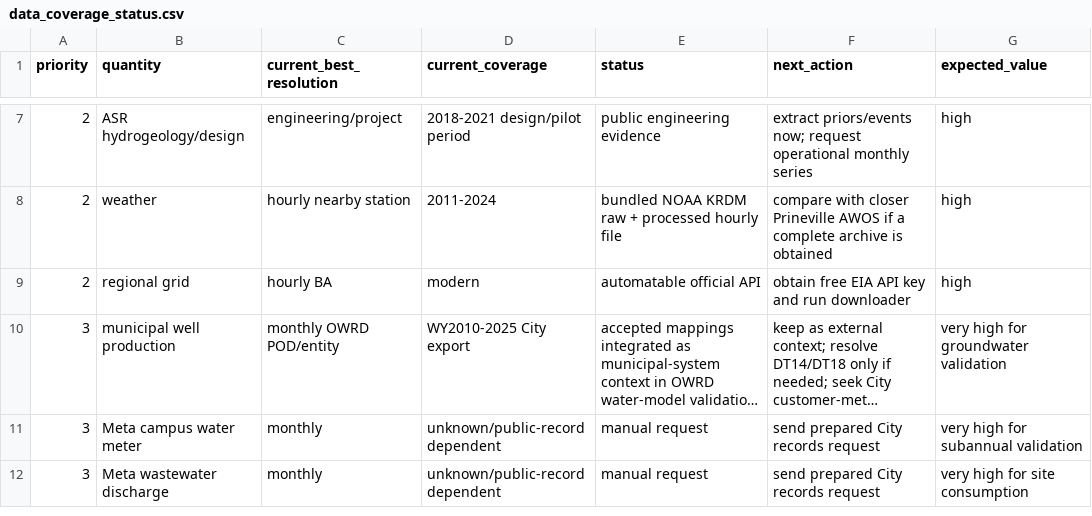
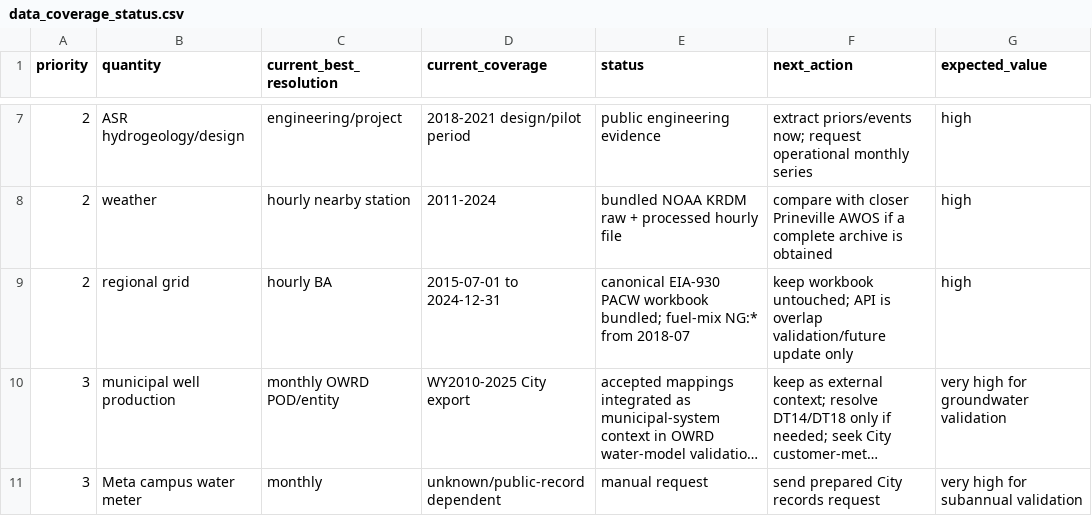
Before and after one commit to nicacevedo/data-center-externalities-modeling, a CSV file: Meta_Prineville_Oregon_v3/outputs/data_coverage_status.csv, drawn as a sheet; only a part is shown, gaps mark what is left out; the shorter side is filled out with more unchanged rows; long unchanged cells end in …; the diff names each change by its address in the sheet, - before the commit and + after, or states it on an @@ line.

```diff
--- a/Meta_Prineville_Oregon_v3/outputs/data_coverage_status.csv
+++ b/Meta_Prineville_Oregon_v3/outputs/data_coverage_status.csv
-D9 (current_coverage): modern
+D9 (current_coverage): 2015-07-01 to 2024-12-31
-E9 (status): automatable official API
+E9 (status): canonical EIA-930 PACW workbook bundled; fuel-mix NG:* from 2018-07
-F9 (next_action): obtain free EIA API key and run downloader
+F9 (next_action): keep workbook untouched; API is overlap validation/future update only
```
Also changed, not shown: Meta_Prineville_Oregon_v3/outputs/remaining_actions.csv, 14 other files.
